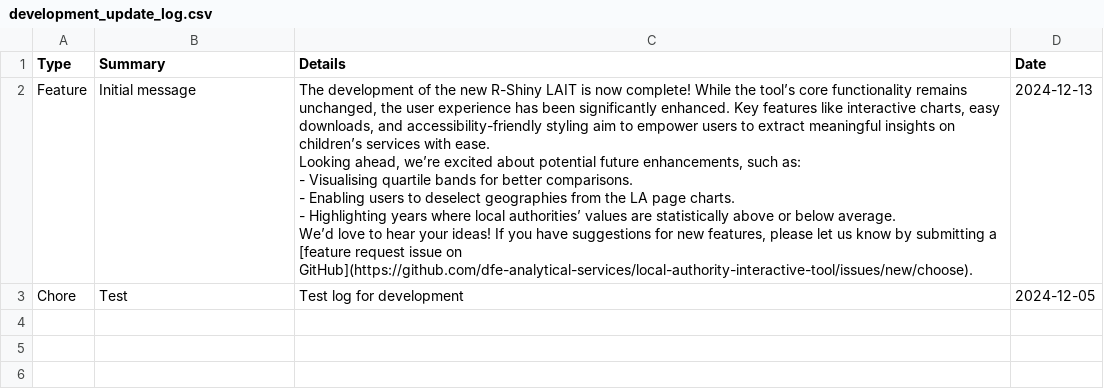
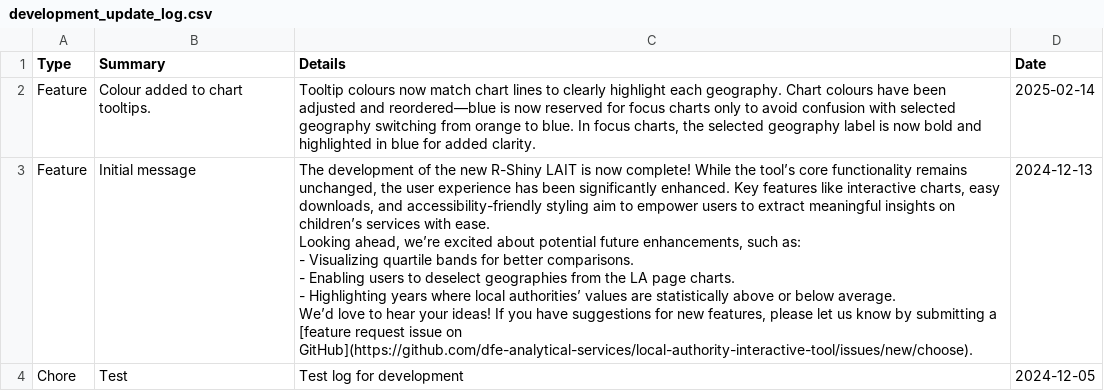
Before and after one commit to dfe-analytical-services/local-authority-interactive-tool, a CSV file: 01_data/02_prod/development_update_log.csv, drawn as a sheet.

```diff
--- a/01_data/02_prod/development_update_log.csv
+++ b/01_data/02_prod/development_update_log.csv
@@ -1,19 +1,20 @@
 "Type","Summary","Details","Date"
-"Feature","Initial message","The development of the new R-Shiny LAIT is now complete! While the tool’s core functionality remains unchanged, the user experience has been significantly enhanced. Key features like interactive charts, easy downloads, and accessibility-friendly styling aim to empower users to extract meaningful insights on children’s services with ease.
-
-
-
-Looking ahead, we’re excited about potential future enhancements, such as:
-
-
-
-- Visualising quartile bands for better comparisons.
-
-- Enabling users to deselect geographies from the LA page charts.
-
-- Highlighting years where local authorities’ values are statistically above or below average.
-
-
-
-We’d love to hear your ideas! If you have suggestions for new features, please let us know by submitting a [feature request issue on GitHub](https://github.com/dfe-analytical-services/local-authority-interactive-tool/issues/new/choose).",2024-12-13
+"Feature","Colour added to chart tooltips.","Tooltip colours now match chart lines to clearly highlight each geography. Chart colours have been adjusted and reordered—blue is now reserved for focus charts only to avoid confusion with selected geography switching from orange to blue. In focus charts, the selected geography label is now bold and highlighted in blue for added clarity.",2025-02-14
+"Feature","Initial message","The development of the new R-Shiny LAIT is now complete! While the tool’s core functionality remains unchanged, the user experience has been significantly enhanced. Key features like interactive charts, easy downloads, and accessibility-friendly styling aim to empower users to extract meaningful insights on children’s services with ease.
+
+
+
+Looking ahead, we’re excited about potential future enhancements, such as:
+
+
+
+- Visualizing quartile bands for better comparisons.
+
+- Enabling users to deselect geographies from the LA page charts.
+
+- Highlighting years where local authorities’ values are statistically above or below average.
+
+
+
+We’d love to hear your ideas! If you have suggestions for new features, please let us know by submitting a [feature request issue on GitHub](https://github.com/dfe-analytical-services/local-authority-interactive-tool/issues/new/choose).",2024-12-13
 "Chore","Test","Test log for development",2024-12-05
```
Also changed, not shown: 01_data/02_prod/lait_data_dictionary.csv, 3 other files.
